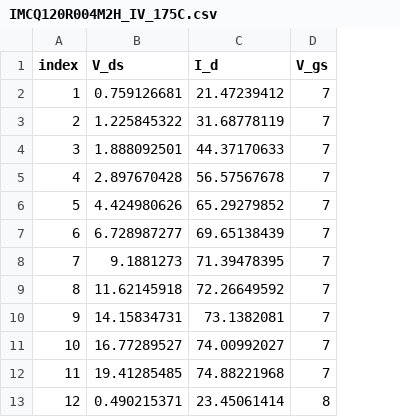
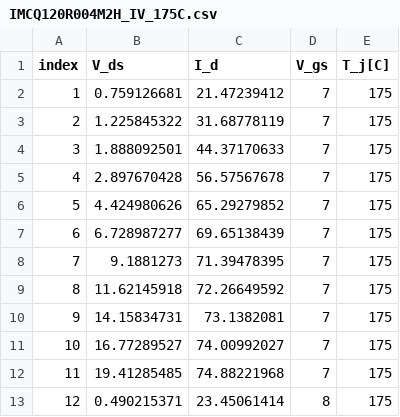
Before and after one commit to owenliu66/ImprovedVDMOS, a CSV file: data/IMCQ120R004M2H_IV_175C.csv, drawn as a sheet; only a part is shown; the diff names each change by its address in the sheet, - before the commit and + after, or states it on an @@ line.

```diff
--- a/data/IMCQ120R004M2H_IV_175C.csv
+++ b/data/IMCQ120R004M2H_IV_175C.csv
+column E (T_j[C]), rows 2-13: all 175
```
Also changed, not shown: data/IMCQ120R004M2H_Rdson_Tj_185.2A.csv, data/ISC040N10NM8_Rdson_Vgs.csv, 17 other files.
